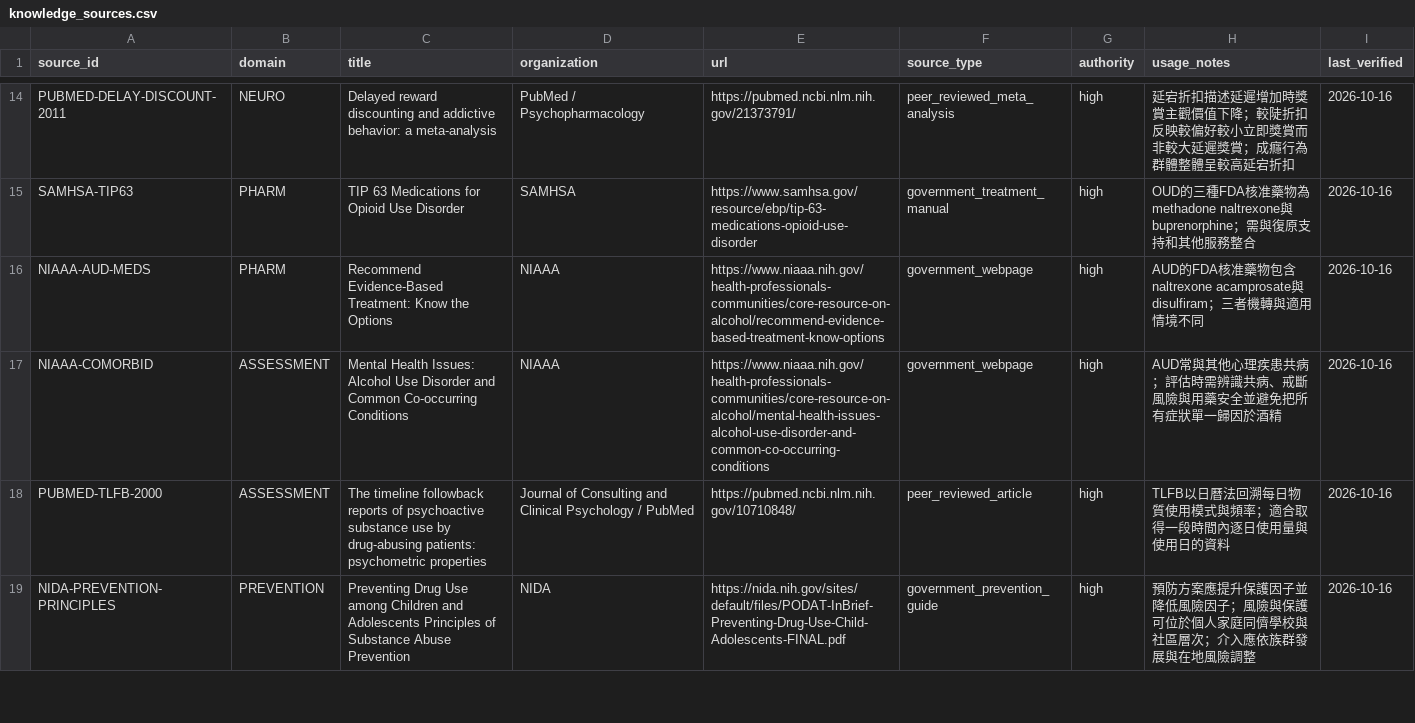
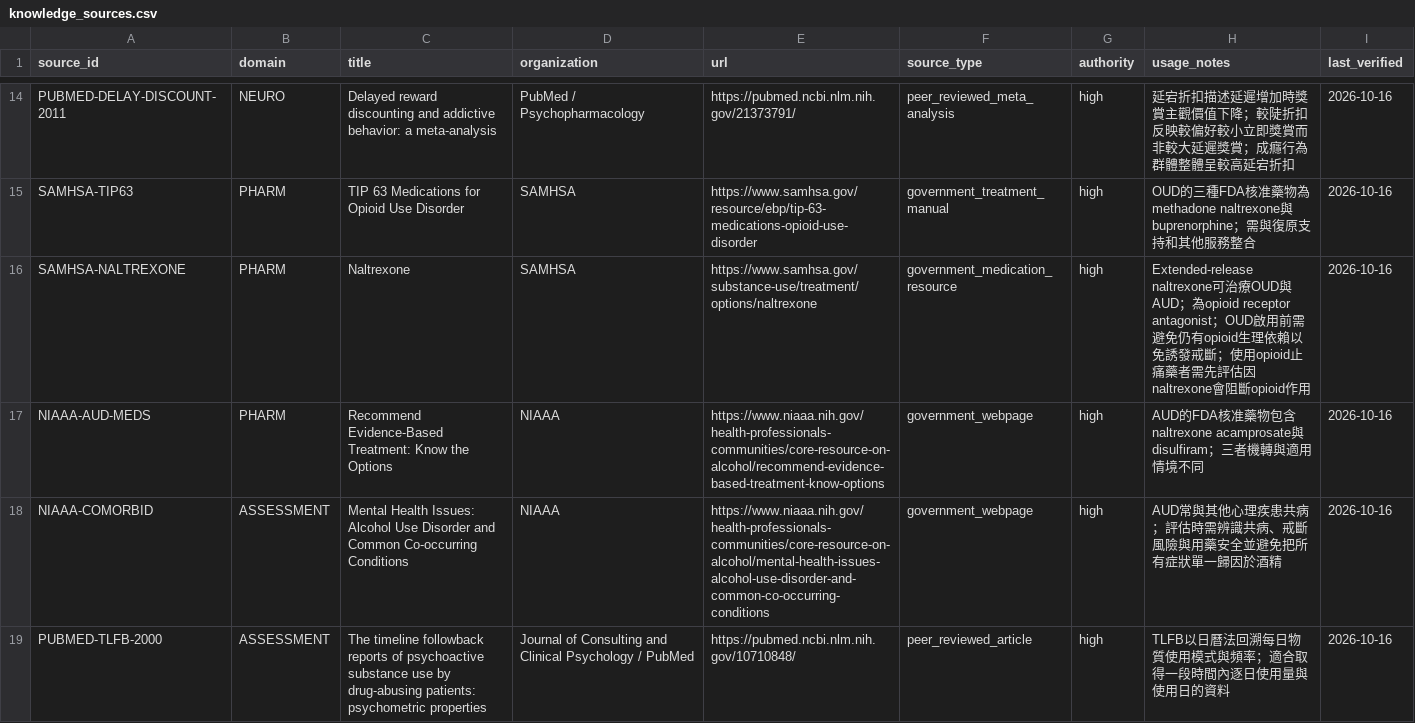
Before and after one commit to lily4318/clinical-psych-exam-agent, a CSV file: data/knowledge_sources.csv, drawn as a sheet; only a part is shown, gaps mark what is left out; the shorter side is filled out with more unchanged rows.

Commit message:
Add current SAMHSA naltrexone safety source

```diff
--- a/data/knowledge_sources.csv
+++ b/data/knowledge_sources.csv
@@ -15,2 +15,3 @@ PUBMED-DELAY-DISCOUNT-2011,NEURO,Delayed reward discounting and addictive behavi
 SAMHSA-TIP63,PHARM,TIP 63 Medications for Opioid Use Disorder,SAMHSA,https://www.samhsa.gov/resource/ebp/tip-63-medications-opioid-use-disorder,government_treatment_manual,high,OUD的三種FDA核准藥物為methadone naltrexone與buprenorphine；需與復原支持和其他服務整合,2026-10-16
+SAMHSA-NALTREXONE,PHARM,Naltrexone,SAMHSA,https://www.samhsa.gov/substance-use/treatment/options/naltrexone,government_medication_resource,high,Extended-release naltrexone可治療OUD與AUD；為opioid receptor antagonist；OUD啟用前需避免仍有opioid生理依賴以免誘發戒斷；使用opioid止痛藥者需先評估因naltrexone會阻斷opioid作用,2026-10-16
 NIAAA-AUD-MEDS,PHARM,Recommend Evidence-Based Treatment: Know the Options,NIAAA,https://www.niaaa.nih.gov/health-professionals-communities/core-resource-on-alcohol/recommend-evidence-based-treatment-know-options,government_webpage,high,AUD的FDA核准藥物包含naltrexone acamprosate與disulfiram；三者機轉與適用情境不同,2026-10-16
```
